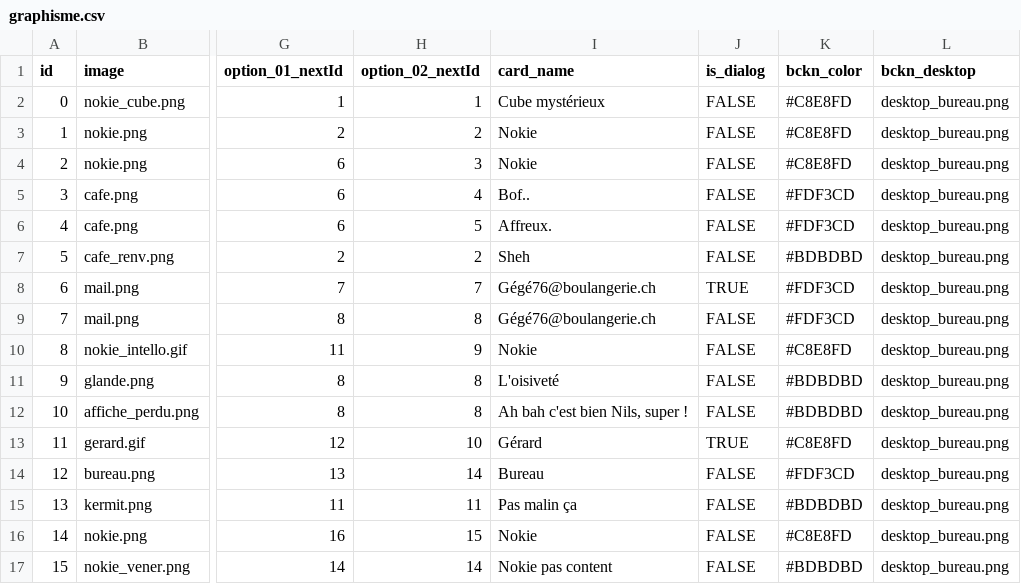
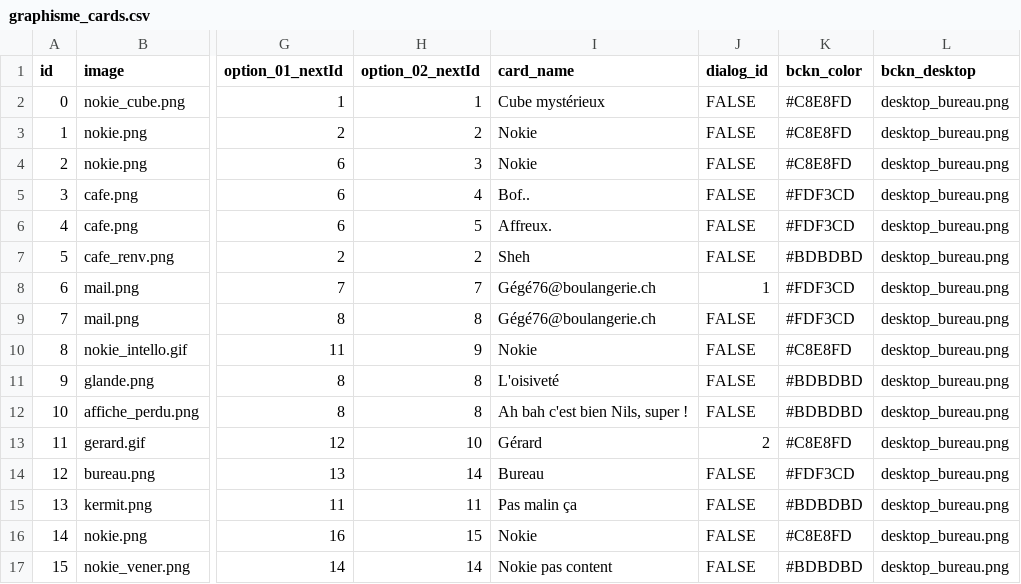
Before and after one commit to eikonlab/nokie, a CSV file: src/data/graphisme_cards.csv (was src/data/graphisme.csv), drawn as a sheet; only a part is shown, gaps mark what is left out; the diff covers the shown part only; the diff names each change by its address in the sheet, - before the commit and + after, or states it on an @@ line.

```diff
--- a/src/data/graphisme.csv
+++ b/src/data/graphisme_cards.csv
-J1: is_dialog
+J1: dialog_id
-J8 (dialog_id): TRUE
+J8 (dialog_id): 1
-J13 (dialog_id): TRUE
+J13 (dialog_id): 2
```
Also changed, not shown: 7 edited cells elsewhere in this file, 7 other files.
